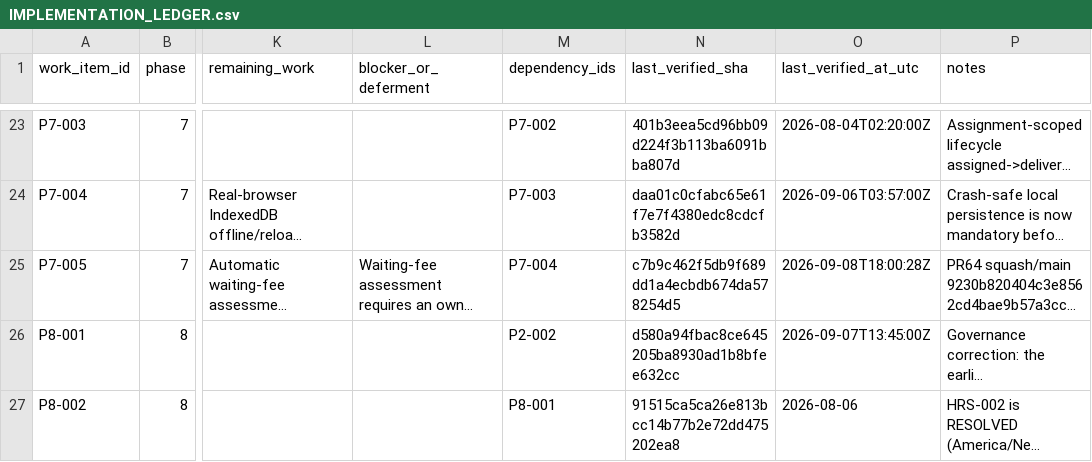
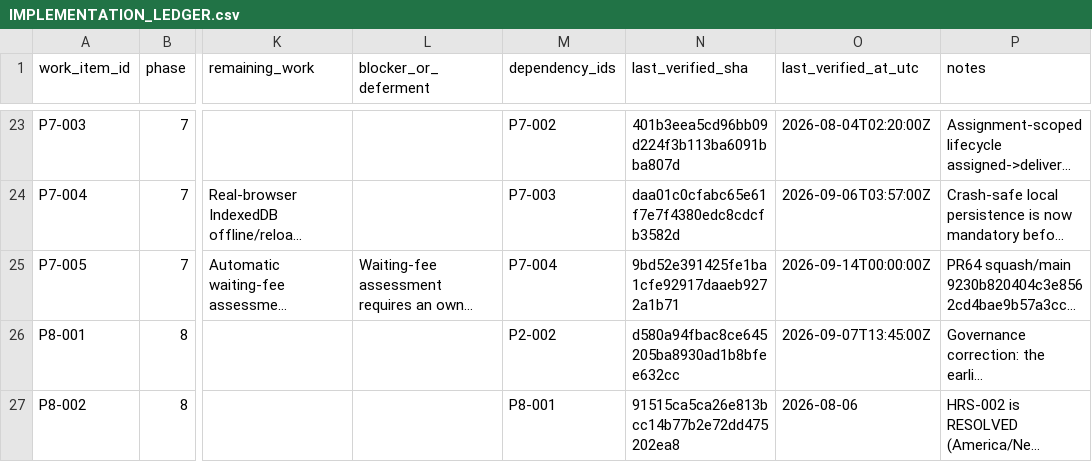
Before and after one commit to kkoly10/couranr-os, a CSV file: docs/couranr-mvp/IMPLEMENTATION_LEDGER.csv, drawn as a sheet; only a part is shown, gaps mark what is left out; long unchanged cells end in …; the diff names each change by its address in the sheet, - before the commit and + after, or states it on an @@ line.

```diff
--- a/docs/couranr-mvp/IMPLEMENTATION_LEDGER.csv
+++ b/docs/couranr-mvp/IMPLEMENTATION_LEDGER.csv
-N25 (last_verified_sha): c7b9c462f5db9f689dd1a4ecbdb674da578254d5
+N25 (last_verified_sha): 9bd52e391425fe1ba1cfe92917daaeb9272a1b71
-O25 (last_verified_at_utc): 2026-09-08T18:00:28Z
+O25 (last_verified_at_utc): 2026-09-14T00:00:00Z
```
Also changed, not shown: docs/couranr-mvp/SCREEN_IMPLEMENTATION_LEDGER.csv, 1 other file.
